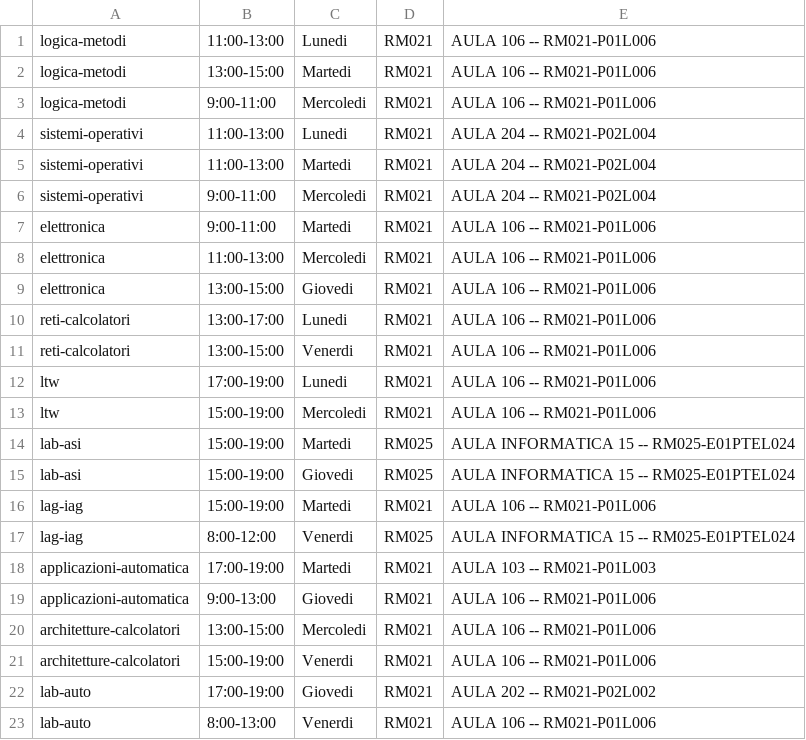
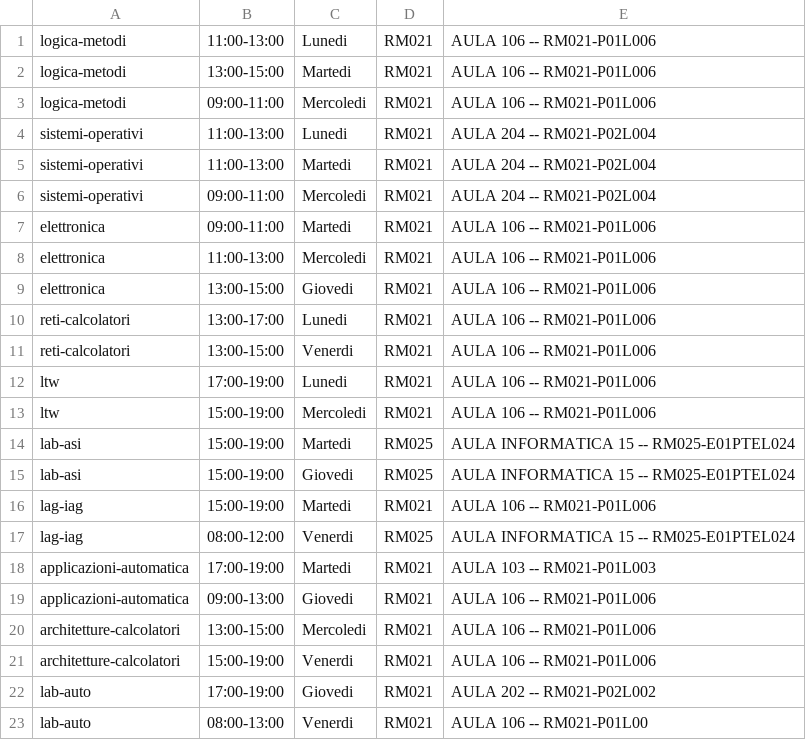
Before and after one commit to andreademurtas/prodigit_helper, a CSV file: orario.csv, drawn as a sheet.

```diff
--- a/orario.csv
+++ b/orario.csv
@@ -2,7 +2,7 @@ logica-metodi,11:00-13:00,Lunedi,RM021,AULA 106 -- RM021-P01L006
 logica-metodi,13:00-15:00,Martedi,RM021,AULA 106 -- RM021-P01L006
-logica-metodi,9:00-11:00,Mercoledi,RM021,AULA 106 -- RM021-P01L006
+logica-metodi,09:00-11:00,Mercoledi,RM021,AULA 106 -- RM021-P01L006
 sistemi-operativi,11:00-13:00,Lunedi,RM021,AULA 204 -- RM021-P02L004
 sistemi-operativi,11:00-13:00,Martedi,RM021,AULA 204 -- RM021-P02L004
-sistemi-operativi,9:00-11:00,Mercoledi,RM021,AULA 204 -- RM021-P02L004
-elettronica,9:00-11:00,Martedi,RM021,AULA 106 -- RM021-P01L006
+sistemi-operativi,09:00-11:00,Mercoledi,RM021,AULA 204 -- RM021-P02L004
+elettronica,09:00-11:00,Martedi,RM021,AULA 106 -- RM021-P01L006
 elettronica,11:00-13:00,Mercoledi,RM021,AULA 106 -- RM021-P01L006
@@ -16,5 +16,5 @@ lab-asi,15:00-19:00,Giovedi,RM025,AULA INFORMATICA 15 -- RM025-E01PTEL024
 lag-iag,15:00-19:00,Martedi,RM021,AULA 106 -- RM021-P01L006
-lag-iag,8:00-12:00,Venerdi,RM025,AULA INFORMATICA 15 -- RM025-E01PTEL024
+lag-iag,08:00-12:00,Venerdi,RM025,AULA INFORMATICA 15 -- RM025-E01PTEL024
 applicazioni-automatica,17:00-19:00,Martedi,RM021,AULA 103 -- RM021-P01L003
-applicazioni-automatica,9:00-13:00,Giovedi,RM021,AULA 106 -- RM021-P01L006
+applicazioni-automatica,09:00-13:00,Giovedi,RM021,AULA 106 -- RM021-P01L006
 architetture-calcolatori,13:00-15:00,Mercoledi,RM021,AULA 106 -- RM021-P01L006
@@ -22,2 +22,2 @@ architetture-calcolatori,15:00-19:00,Venerdi,RM021,AULA 106 -- RM021-P01L006
 lab-auto,17:00-19:00,Giovedi,RM021,AULA 202 -- RM021-P02L002
-lab-auto,8:00-13:00,Venerdi,RM021,AULA 106 -- RM021-P01L006
+lab-auto,08:00-13:00,Venerdi,RM021,AULA 106 -- RM021-P01L00
```
Also changed, not shown: 1 other file.
